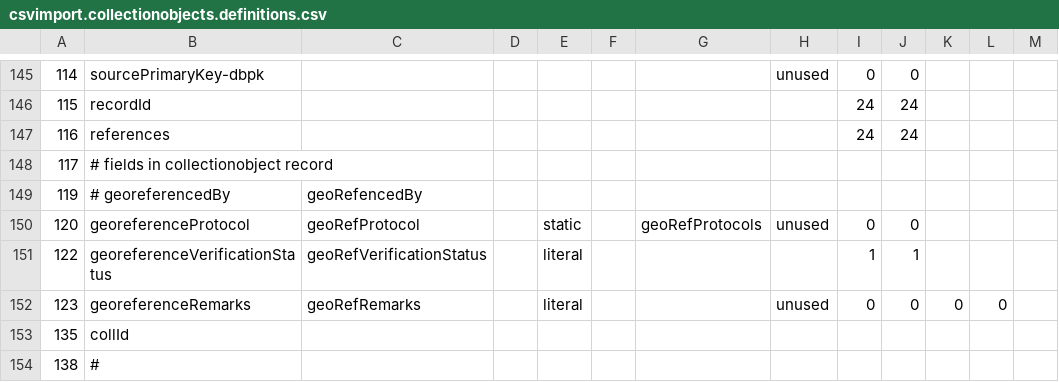
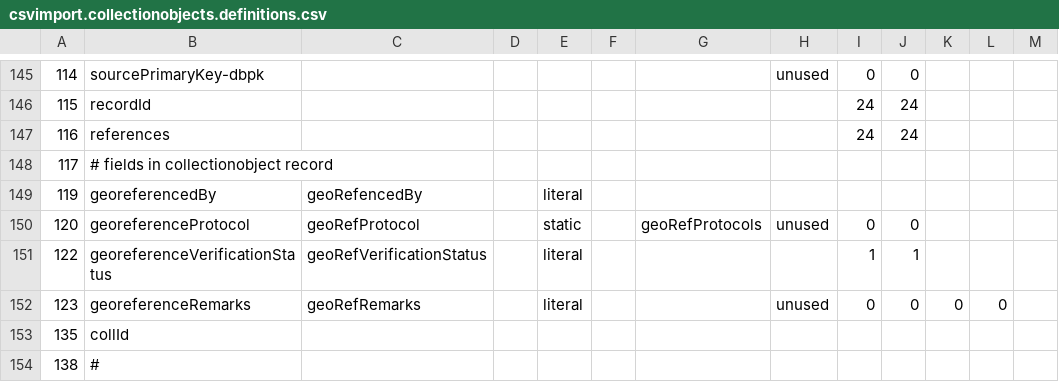
Before and after one commit to cspace-deployment/cspace-webapps-ucb, a CSV file: ucjeps/config/csvimport.collectionobjects.definitions.csv, drawn as a sheet; only a part is shown, gaps mark what is left out; the diff names each change by its address in the sheet, - before the commit and + after, or states it on an @@ line.

Commit message:
CSW-452: correct config for 'geoRefencedBy' in csvImport for UCJEPS

```diff
--- a/ucjeps/config/csvimport.collectionobjects.definitions.csv
+++ b/ucjeps/config/csvimport.collectionobjects.definitions.csv
-B149: # georeferencedBy
+B149: georeferencedBy
-E149: (empty)
+E149: literal
```
